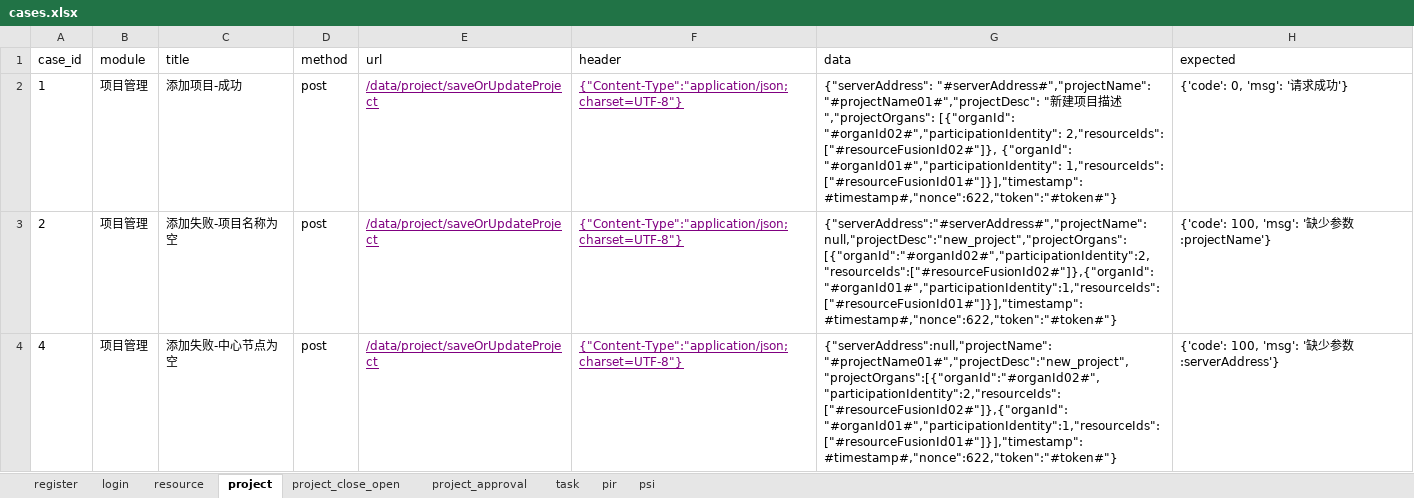
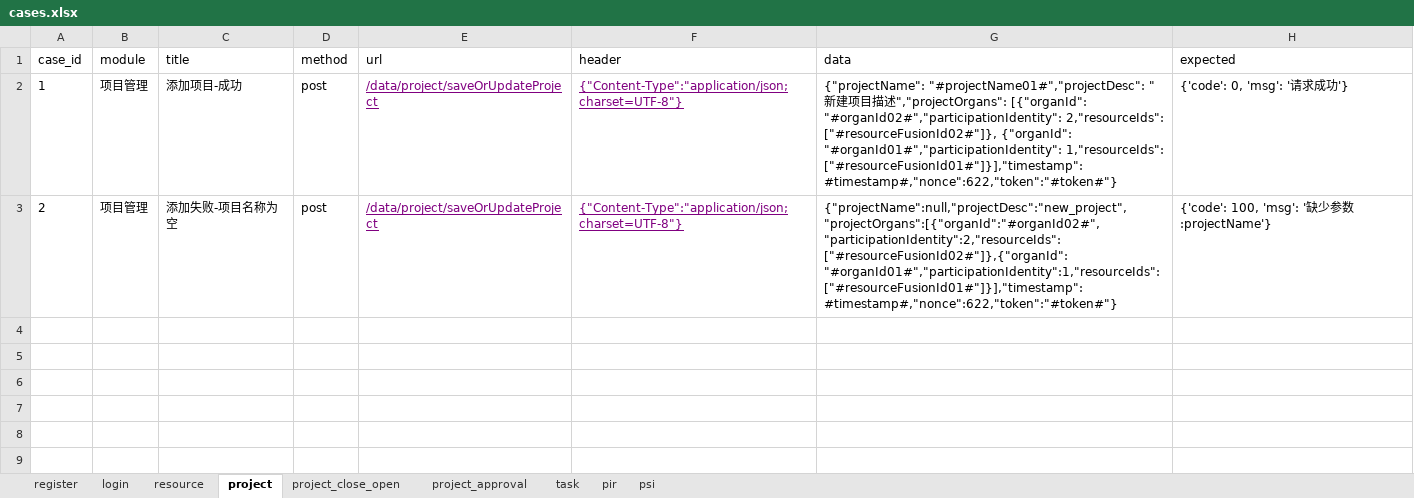
Before and after one commit to leiyannan/apitest, an Excel workbook: data/cases.xlsx, sheet project, drawn as a sheet; values as stored, in another font and other column widths than the file's, no borders; the diff names each change by its address in the sheet, - before the commit and + after, or states it on an @@ line.

```diff
--- a/data/cases.xlsx (sheet project)
+++ b/data/cases.xlsx (sheet project)
-G2 (data): {"serverAddress": "#serverAddress#","projectName": "#projectName01#","projectDesc": "…
+G2 (data): {"projectName": "#projectName01#","projectDesc": "…
-G3 (data): {"serverAddress":"#serverAddress#","projectName":null,"projectDesc":"new_project","projectOrgans":[{"organId":"#organId02#","participationIdentity":2,"resourceIds":["#resourceFusionId02#"]},{"organId":"#organId01#","participationIdentity":1,"resourceIds":["#resourceFusionId01#"]}],"timestamp":#timestamp#,"nonce":622,"token":"#token#"}
+G3 (data): {"projectName":null,"projectDesc":"new_project","projectOrgans":[{"organId":"#organId02#","participationIdentity":2,"resourceIds":["#resourceFusionId02#"]},{"organId":"#organId01#","participationIdentity":1,"resourceIds":["#resourceFusionId01#"]}],"timestamp":#timestamp#,"nonce":622,"token":"#token#"}
-row 4: 4 | 项目管理 | 添加失败-中心节点为空 | post | /data/project/saveOrUpdateProject | {"Content-Type":"application/json;charset=UTF-8"} | {"serverAddress":null,"projectName":"#projectName01#","projectDesc":"new_project","projectOrgans":[{"organId":"#organId02#","participationIdentity":2,"resourceIds":["#resourceFusionId02#"]},{"organId":"#organId01#","participationIdentity":1,"resourceIds":["#resourceFusionId01#"]}],"timestamp":#timestamp#,"nonce":622,"token":"#token#"} | {'code': 100, 'msg': '缺少参数:serverAddress'}
```
Also changed, not shown: sheet task, 4 other files.
